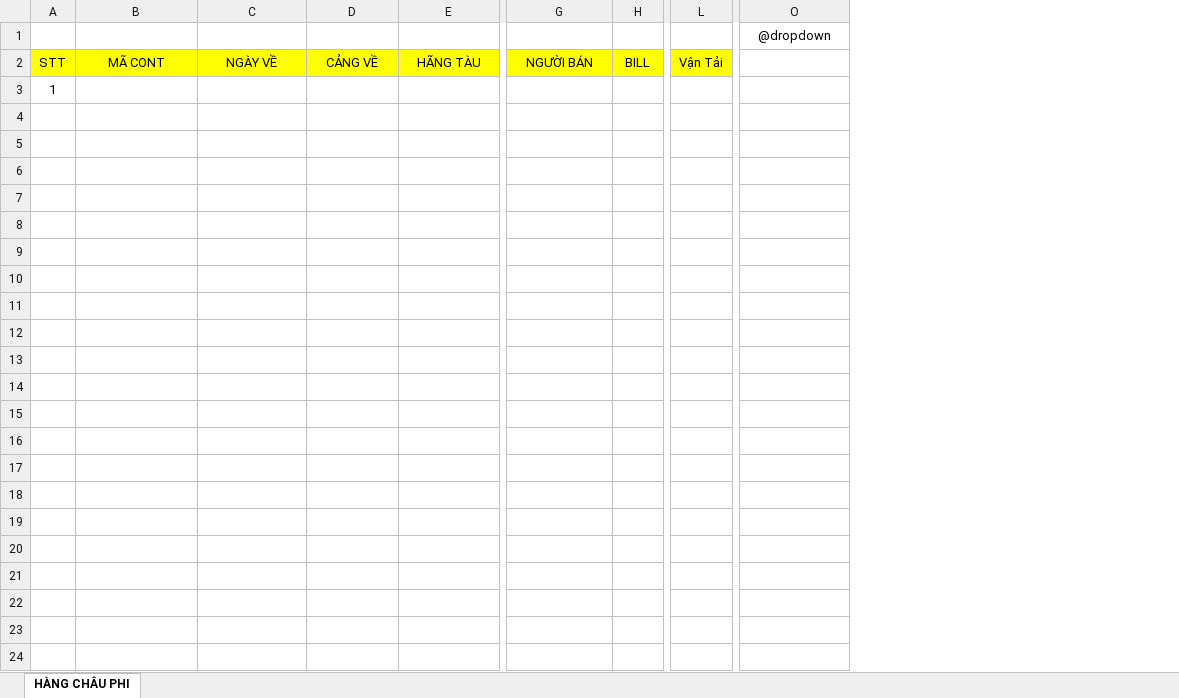
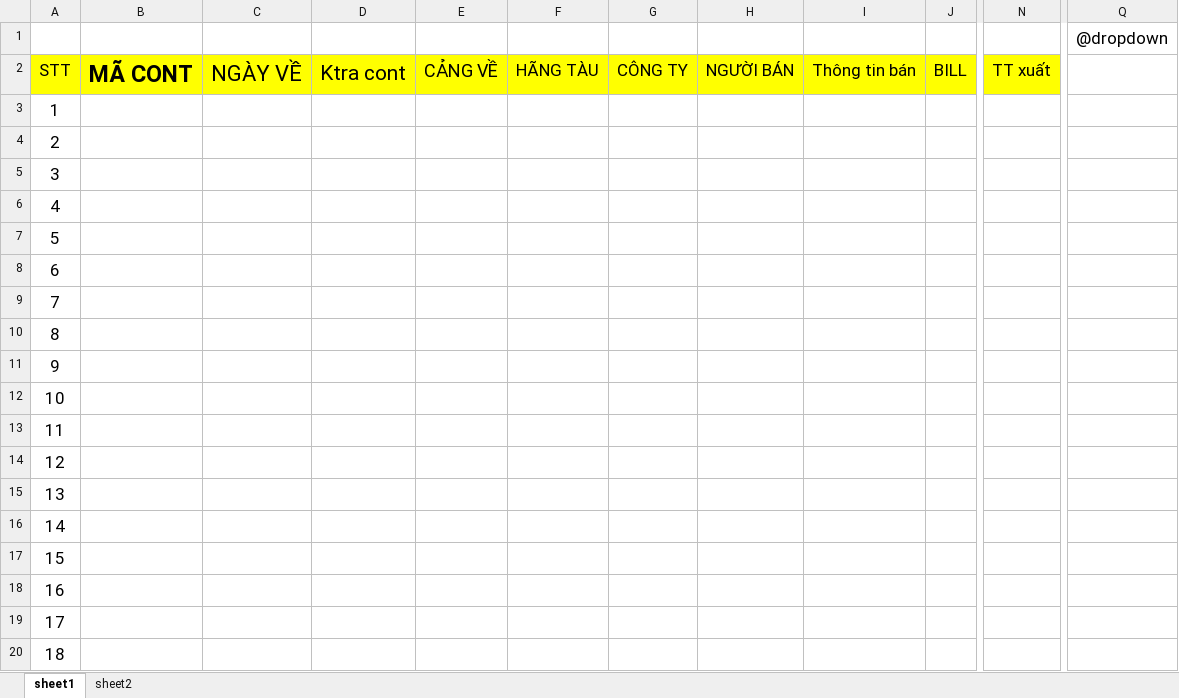
Before and after one commit to DavidDaoTu/hgtp_management_app, an Excel workbook: hgtp_frontend/src/assets/files/default.xlsx, sheet sheet1, drawn as a sheet; only a part is shown, gaps mark what is left out; values as stored, in another font and other column widths than the file's, no borders; removed rows and columns are numbered as before the commit, all else as after; rows hold the shown columns only; the diff covers the shown part only; the diff names each change by its address in the sheet, - before the commit and + after, or states it on an @@ line.

Commit message:
Fix: import excel pending product and delivered product

```diff
--- a/hgtp_frontend/src/assets/files/default.xlsx (sheet sheet1)
+++ b/hgtp_frontend/src/assets/files/default.xlsx (sheet sheet1)
-sheet tab: HÀNG CHÂU PHI
+sheet tab: sheet1
+sheet tab: sheet2
-column A, rows 2-3: STT | 1
+column A, rows 2-3: STT | 1
+column D, row 2: Ktra cont
+column G, row 2: CÔNG TY
+column I, row 2: Thông tin bán
-column L, row 2: Vận Tải
+column N, row 2: TT xuất
@@ Q1 text size: larger @@
@@ B2:C2 text size: larger @@
-B2 bold: off
+B2 bold: on
@@ E2:F2 text size: larger @@
@@ H2 text size: larger @@
@@ J2 text size: larger @@
+row 4: 2
+row 5: 3
+row 6: 4
+row 7: 5
+row 8: 6
+row 9: 7
+row 10: 8
+row 11: 9
+row 12: 10
+row 13: 11
+row 14: 12
+row 15: 13
+row 16: 14
+row 17: 15
+row 18: 16
+row 19: 17
+row 20: 18
```
Also changed, not shown: 278 added rows, 1 removed column and cell formats elsewhere in this sheet, 5 other files.
